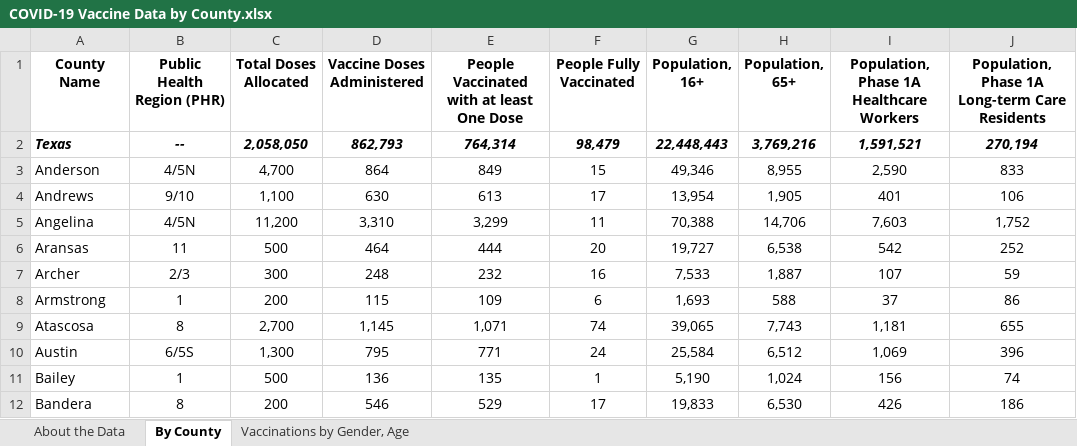
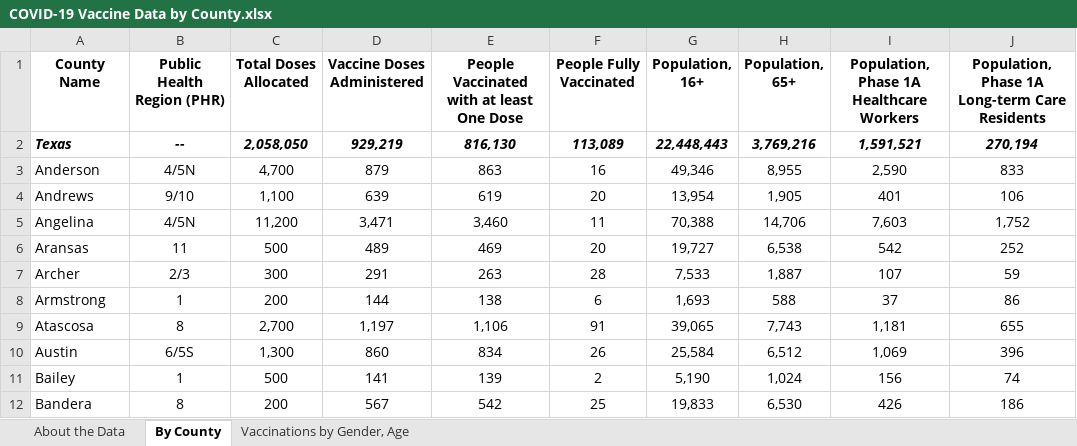
Before and after one commit to nitramssirc/CollinCountyCovidDashboard, an Excel workbook: Services/StateOfTexas/Data/COVID-19 Vaccine Data by County.xlsx, sheet By County, drawn as a sheet; only a part is shown; values as stored, in another font and other column widths than the file's, no borders; the diff covers the shown part only; the diff names each change by its address in the sheet, - before the commit and + after, or states it on an @@ line.

```diff
--- a/Services/StateOfTexas/Data/COVID-19 Vaccine Data by County.xlsx (sheet By County)
+++ b/Services/StateOfTexas/Data/COVID-19 Vaccine Data by County.xlsx (sheet By County)
-D2 (Vaccine Doses Administered): 862,793
+D2 (Vaccine Doses Administered): 929,219
-E2: 764,314
+E2: 816,130
-F2 (People Fully Vaccinated): 98,479
+F2 (People Fully Vaccinated): 113,089
-D3 (Vaccine Doses Administered): 864
+D3 (Vaccine Doses Administered): 879
-E3: 849
+E3: 863
-F3 (People Fully Vaccinated): 15
+F3 (People Fully Vaccinated): 16
-D4 (Vaccine Doses Administered): 630
+D4 (Vaccine Doses Administered): 639
-E4: 613
+E4: 619
-F4 (People Fully Vaccinated): 17
+F4 (People Fully Vaccinated): 20
-D5 (Vaccine Doses Administered): 3,310
+D5 (Vaccine Doses Administered): 3,471
-E5: 3,299
+E5: 3,460
-D6 (Vaccine Doses Administered): 464
+D6 (Vaccine Doses Administered): 489
-E6: 444
+E6: 469
-D7 (Vaccine Doses Administered): 248
+D7 (Vaccine Doses Administered): 291
-E7: 232
+E7: 263
-F7 (People Fully Vaccinated): 16
+F7 (People Fully Vaccinated): 28
-D8 (Vaccine Doses Administered): 115
+D8 (Vaccine Doses Administered): 144
-E8: 109
+E8: 138
-D9 (Vaccine Doses Administered): 1,145
+D9 (Vaccine Doses Administered): 1,197
-E9: 1,071
+E9: 1,106
-F9 (People Fully Vaccinated): 74
+F9 (People Fully Vaccinated): 91
-D10 (Vaccine Doses Administered): 795
+D10 (Vaccine Doses Administered): 860
-E10: 771
+E10: 834
-F10 (People Fully Vaccinated): 24
+F10 (People Fully Vaccinated): 26
-D11 (Vaccine Doses Administered): 136
+D11 (Vaccine Doses Administered): 141
-E11: 135
+E11: 139
-F11 (People Fully Vaccinated): 1
+F11 (People Fully Vaccinated): 2
-D12 (Vaccine Doses Administered): 546
+D12 (Vaccine Doses Administered): 567
-E12: 529
+E12: 542
-F12 (People Fully Vaccinated): 17
+F12 (People Fully Vaccinated): 25
```
Also changed, not shown: 624 edited cells elsewhere in this sheet, sheet Vaccinations by Gender, Age, Services/StateOfTexas/Data/CombinedHospitalDataoverTimebyTSARegion.xlsx, Services/StateOfTexas/Data/CumulativeTestsOverTimeByCounty.xlsx, 19 other files.
